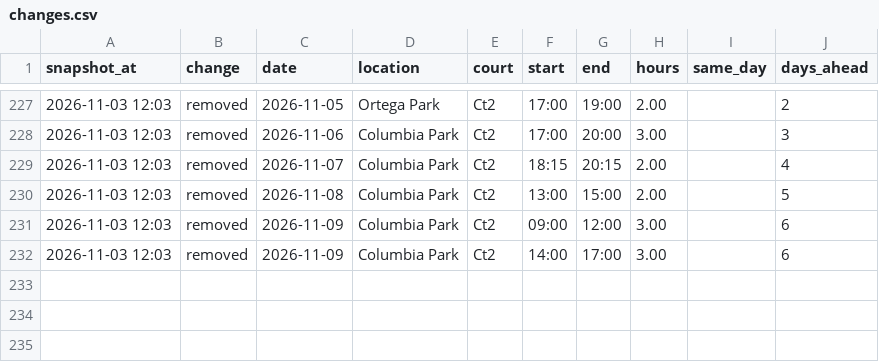
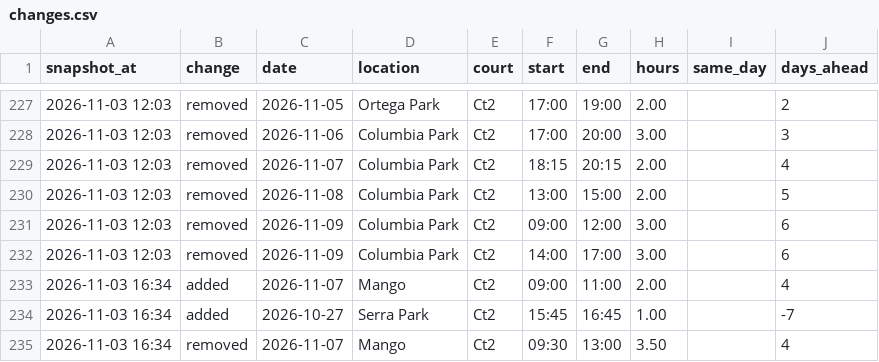
Before and after one commit to shudengnyc/SNV_CT_Schdedule, a CSV file: data/changes.csv, drawn as a sheet; only a part is shown, gaps mark what is left out.

```diff
--- a/data/changes.csv
+++ b/data/changes.csv
@@ -232 +232,4 @@ snapshot_at,change,date,location,court,start,end,hours,same_day,days_ahead
 2026-11-03 12:03,removed,2026-11-09,Columbia Park,Ct2,14:00,17:00,3.00,,6
+2026-11-03 16:34,added,2026-11-07,Mango,Ct2,09:00,11:00,2.00,,4
+2026-11-03 16:34,added,2026-10-27,Serra Park,Ct2,15:45,16:45,1.00,,-7
+2026-11-03 16:34,removed,2026-11-07,Mango,Ct2,09:30,13:00,3.50,,4
```
Also changed, not shown: data/bookings.csv, data/usage_daily.csv.
